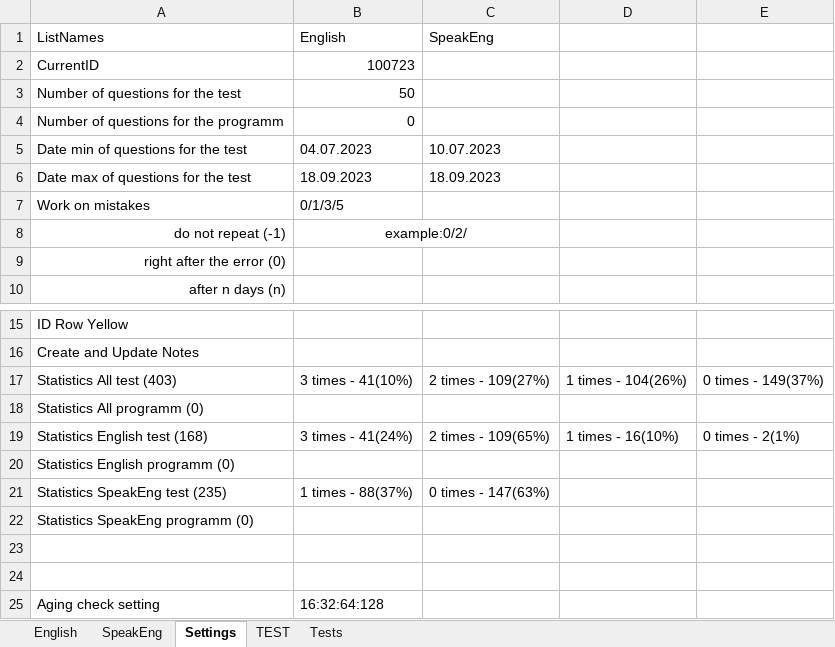
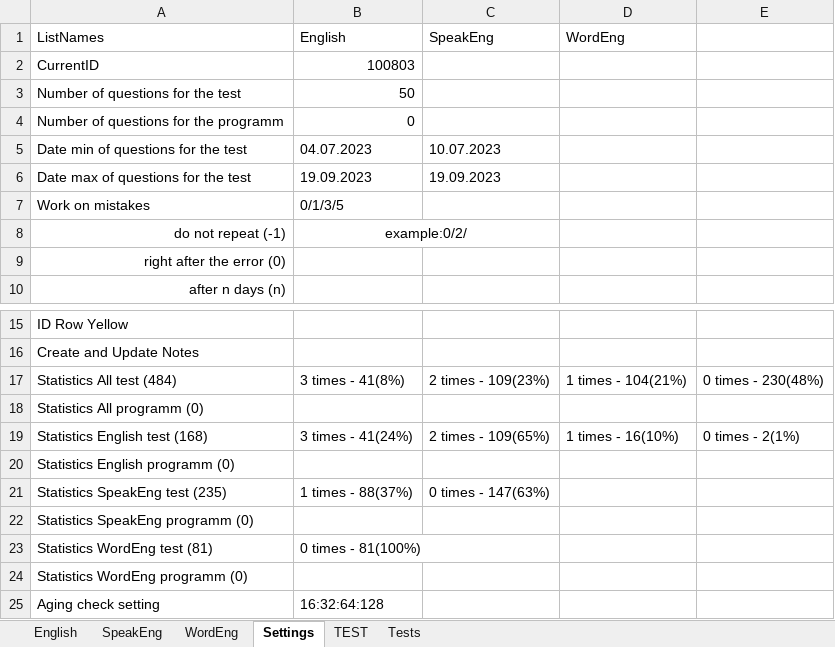
Before and after one commit to peleidmju/Learning, an Excel workbook: QuestEngl.xlsm, sheet Settings, drawn as a sheet; only a part is shown, gaps mark what is left out; values as stored, in another font and other column widths than the file's, no borders; the diff names each change by its address in the sheet, - before the commit and + after, or states it on an @@ line.

Commit message:
Make test for English. Learn Git

```diff
--- a/QuestEngl.xlsm (sheet Settings)
+++ b/QuestEngl.xlsm (sheet Settings)
+sheet tab: WordEng
-D1: (empty)
+D1: WordEng
-B2 (English): 100723
+B2 (English): 100803
-B6 (English): 18.09.2023
+B6 (English): 19.09.2023
-C6 (SpeakEng): 18.09.2023
+C6 (SpeakEng): 19.09.2023
-A17 (ListNames): Statistics All test (403)
+A17 (ListNames): Statistics All test (484)
-B17 (English): 3 times - 41(10%)
+B17 (English): 3 times - 41(8%)
-C17 (SpeakEng): 2 times - 109(27%)
+C17 (SpeakEng): 2 times - 109(23%)
-D17 (WordEng): 1 times - 104(26%)
+D17 (WordEng): 1 times - 104(21%)
-E17: 0 times - 149(37%)
+E17: 0 times - 230(48%)
-row 23: (empty)
+row 23: Statistics WordEng test (81) | 0 times - 81(100%)
-A24 (ListNames): (empty)
+A24 (ListNames): Statistics WordEng programm (0)
```
Also changed, not shown: sheet TEST.
